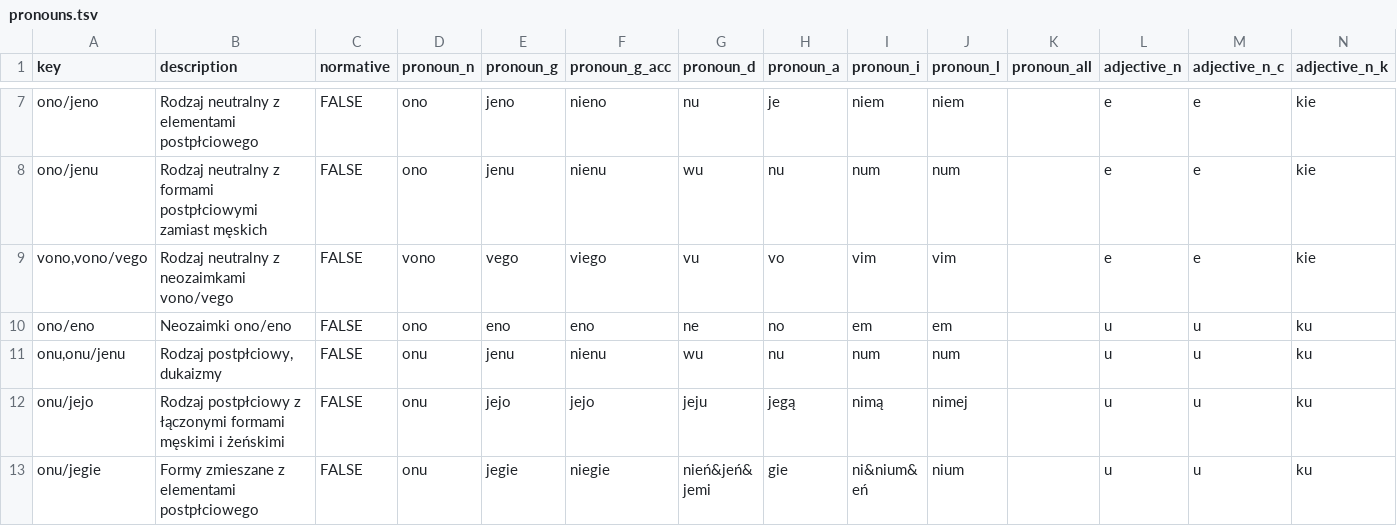
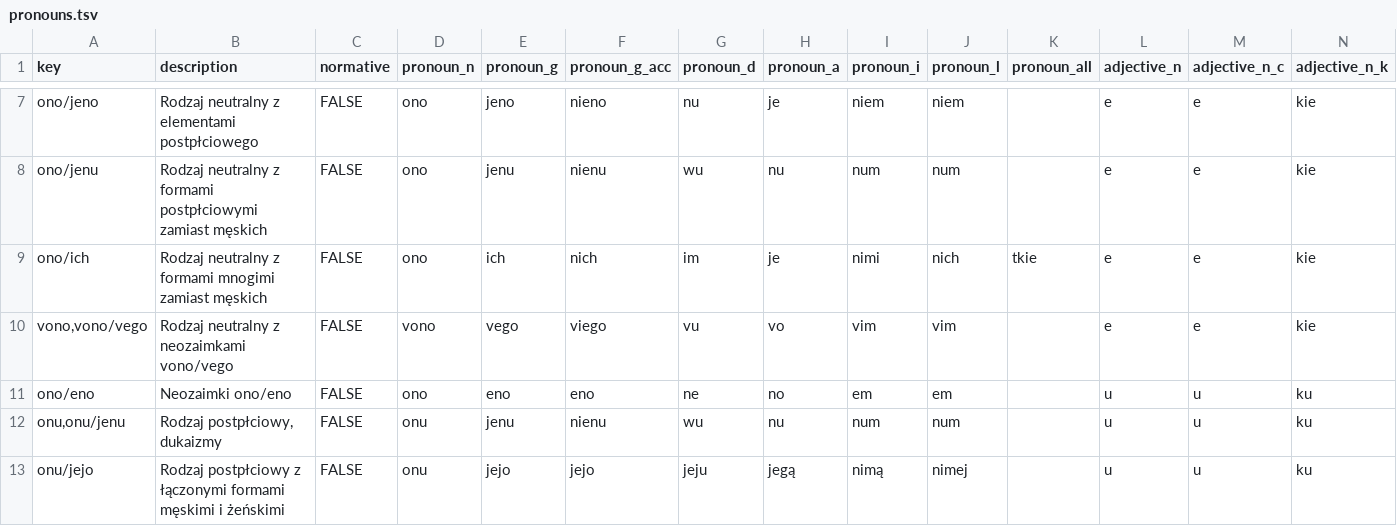
Before and after one commit to tutking24/pronounspage, a TSV file: locale/pl/pronouns/pronouns.tsv, drawn as a sheet; only a part is shown, gaps mark what is left out; the shorter side is filled out with more unchanged rows; rows hold the shown columns only; the diff names each change by its address in the sheet, - before the commit and + after, or states it on an @@ line.

Commit message:
[pl][pronouns] ono/ich

```diff
--- a/locale/pl/pronouns/pronouns.tsv
+++ b/locale/pl/pronouns/pronouns.tsv
+row 9: ono/ich | Rodzaj neutralny z formami mnogimi zamiast męskich | FALSE | ono | ich | nich | im | je | nimi | nich | tkie | e | e | kie
```
Also changed, not shown: locale/pl/pronouns/pronounGroups.tsv, 1 other file.
